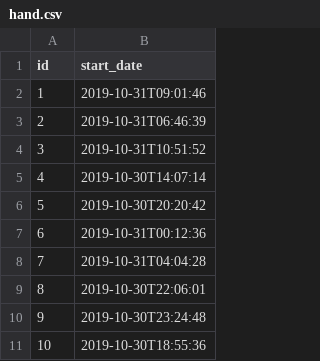
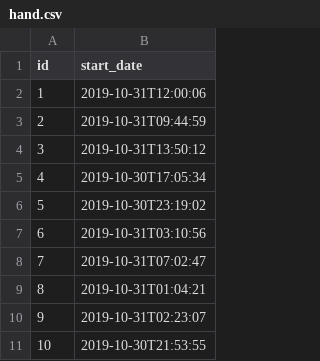
Before and after one commit to Stalyon/poker, a CSV file: src/main/resources/config/liquibase/fake-data/hand.csv, drawn as a sheet.

```diff
--- a/src/main/resources/config/liquibase/fake-data/hand.csv
+++ b/src/main/resources/config/liquibase/fake-data/hand.csv
@@ -1,11 +1,11 @@
 id;start_date
-1;2019-10-31T09:01:46
-2;2019-10-31T06:46:39
-3;2019-10-31T10:51:52
-4;2019-10-30T14:07:14
-5;2019-10-30T20:20:42
-6;2019-10-31T00:12:36
-7;2019-10-31T04:04:28
-8;2019-10-30T22:06:01
-9;2019-10-30T23:24:48
-10;2019-10-30T18:55:36
+1;2019-10-31T12:00:06
+2;2019-10-31T09:44:59
+3;2019-10-31T13:50:12
+4;2019-10-30T17:05:34
+5;2019-10-30T23:19:02
+6;2019-10-31T03:10:56
+7;2019-10-31T07:02:47
+8;2019-10-31T01:04:21
+9;2019-10-31T02:23:07
+10;2019-10-30T21:53:55
```
Also changed, not shown: src/main/resources/config/liquibase/fake-data/game.csv, src/main/resources/config/liquibase/fake-data/parse_history.csv, 17 other files.
